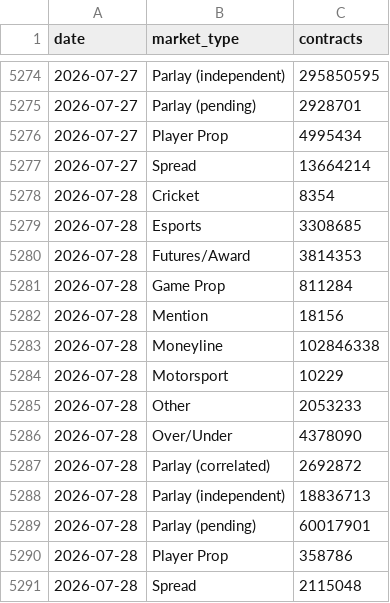
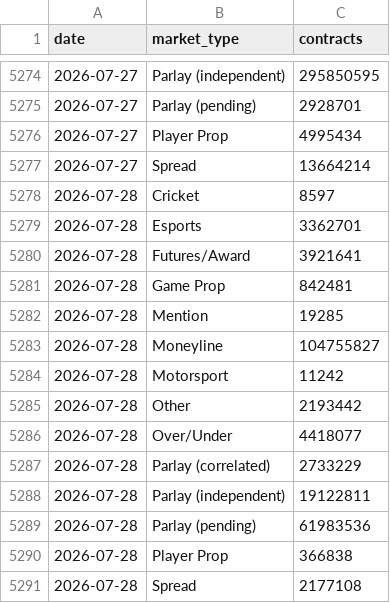
Before and after one commit to Doboyle95/kalshi-dashboard, a CSV file: src/data/sports_market_type_daily.csv, drawn as a sheet; only a part is shown, gaps mark what is left out.

```diff
--- a/src/data/sports_market_type_daily.csv
+++ b/src/data/sports_market_type_daily.csv
@@ -5277,15 +5277,15 @@ date,market_type,contracts
 2026-07-27,Spread,13664214
-2026-07-28,Cricket,8354
-2026-07-28,Esports,3308685
-2026-07-28,Futures/Award,3814353
-2026-07-28,Game Prop,811284
-2026-07-28,Mention,18156
-2026-07-28,Moneyline,102846338
-2026-07-28,Motorsport,10229
-2026-07-28,Other,2053233
-2026-07-28,Over/Under,4378090
-2026-07-28,Parlay (correlated),2692872
-2026-07-28,Parlay (independent),18836713
-2026-07-28,Parlay (pending),60017901
-2026-07-28,Player Prop,358786
-2026-07-28,Spread,2115048
+2026-07-28,Cricket,8597
+2026-07-28,Esports,3362701
+2026-07-28,Futures/Award,3921641
+2026-07-28,Game Prop,842481
+2026-07-28,Mention,19285
+2026-07-28,Moneyline,104755827
+2026-07-28,Motorsport,11242
+2026-07-28,Other,2193442
+2026-07-28,Over/Under,4418077
+2026-07-28,Parlay (correlated),2733229
+2026-07-28,Parlay (independent),19122811
+2026-07-28,Parlay (pending),61983536
+2026-07-28,Player Prop,366838
+2026-07-28,Spread,2177108
```
Also changed, not shown: src/data/daily_overall.csv, src/data/daily_sports_vs_nonsports.csv, 3 other files.
